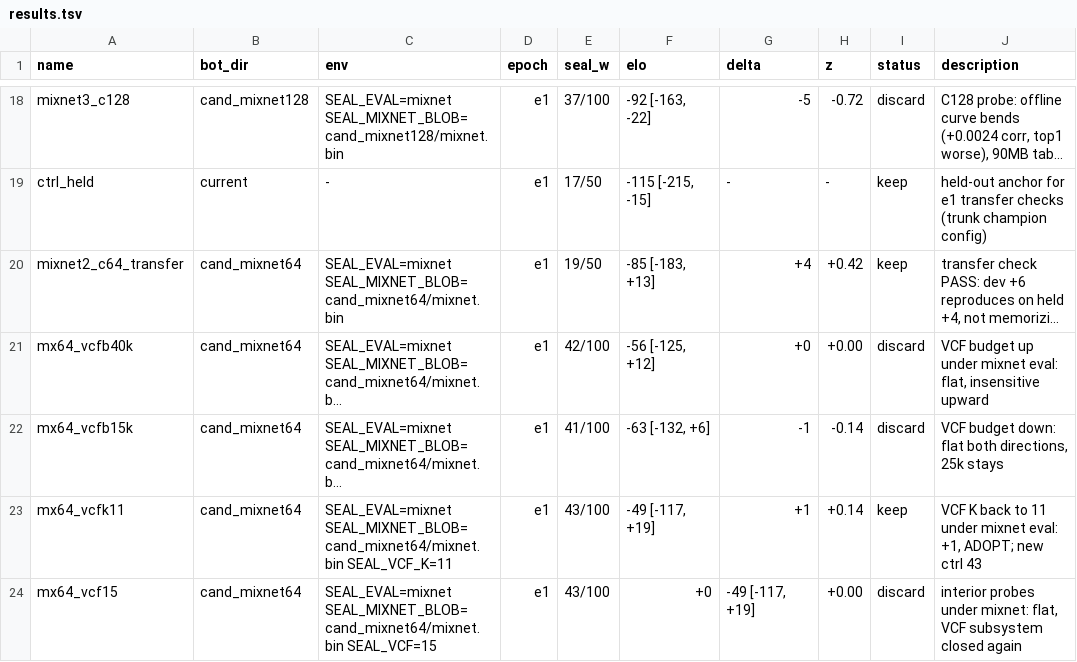
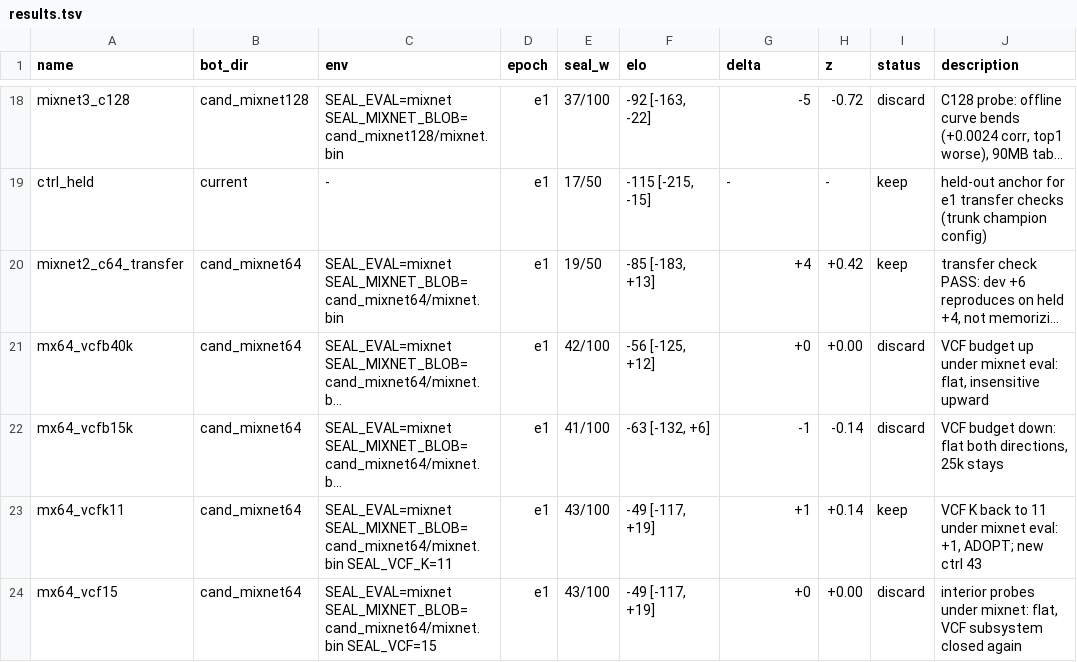
Before and after one commit to Ramora0/SealBot, a TSV file: autoresearch/results.tsv, drawn as a sheet; only a part is shown, gaps mark what is left out; long unchanged cells end in …; the diff names each change by its address in the sheet, - before the commit and + after, or states it on an @@ line.

```diff
--- a/autoresearch/results.tsv
+++ b/autoresearch/results.tsv
-F24 (elo): +0
+F24 (elo): -49 [-117, +19]
-G24 (delta): -49 [-117, +19]
+G24 (delta): +0
```
